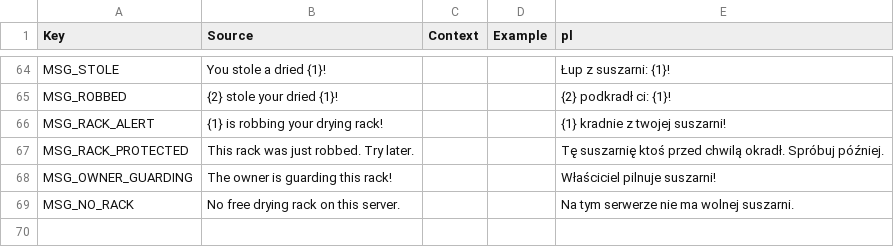
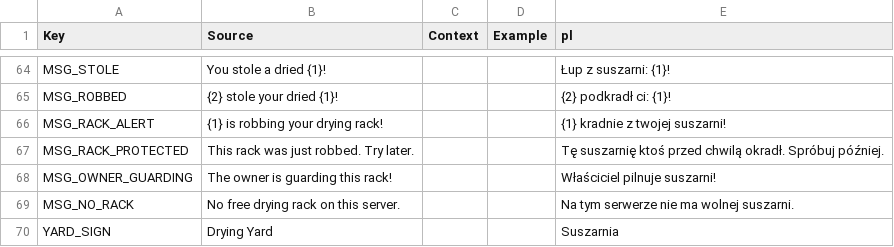
Before and after one commit to sybdev007/mushrooms, a CSV file: src/localization/GameStrings.csv, drawn as a sheet; only a part is shown, gaps mark what is left out.

```diff
--- a/src/localization/GameStrings.csv
+++ b/src/localization/GameStrings.csv
@@ -69 +69,2 @@ MSG_OWNER_GUARDING,The owner is guarding this rack!,,,Właściciel pilnuje susza
 MSG_NO_RACK,No free drying rack on this server.,,,Na tym serwerze nie ma wolnej suszarni.
+YARD_SIGN,Drying Yard,,,Suszarnia
```
Also changed, not shown: 7 other files.
